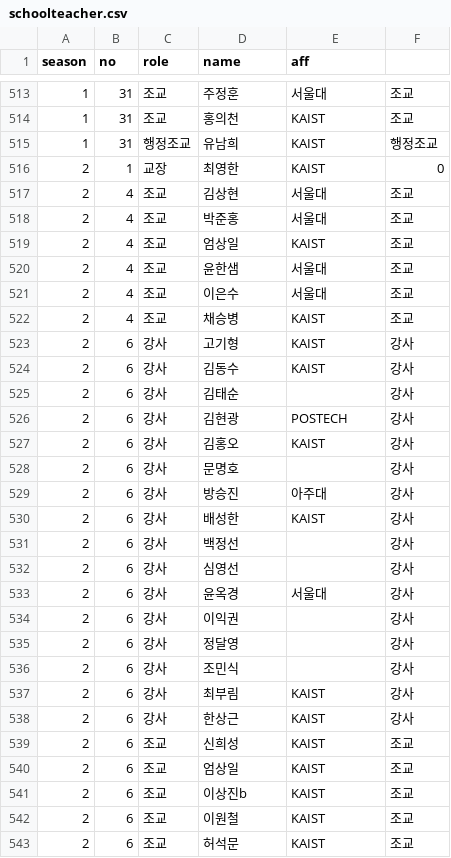
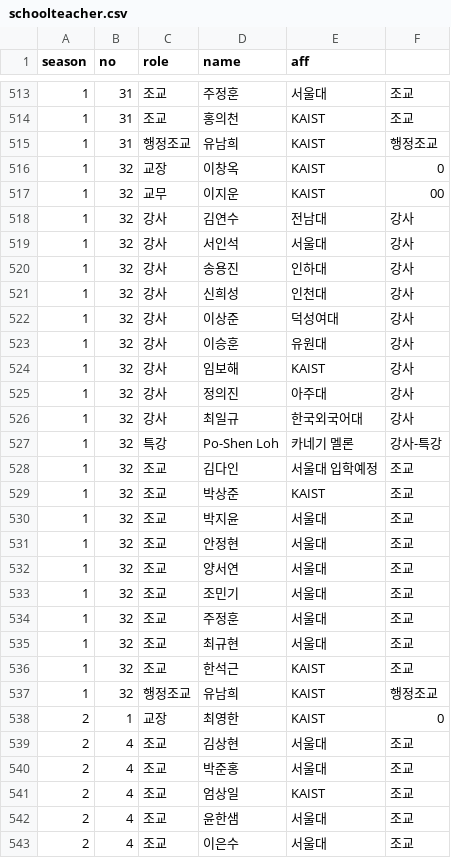
Before and after one commit to imo-korea/imo-korea.github.io, a CSV file: _data/schoolteacher.csv, drawn as a sheet; only a part is shown, gaps mark what is left out; the shorter side is filled out with more unchanged rows.

Commit message:
KMO 2019 winter school

```diff
--- a/_data/schoolteacher.csv
+++ b/_data/schoolteacher.csv
@@ -515,2 +515,24 @@ season,no,role,name,aff,
 1,31,행정조교,유남희,KAIST,행정조교
+1,32,교장,이창옥,KAIST,0
+1,32,교무,이지운,KAIST,00
+1,32,강사,김연수,전남대,강사
+1,32,강사,서인석,서울대,강사
+1,32,강사,송용진,인하대,강사
+1,32,강사,신희성,인천대,강사
+1,32,강사,이상준,덕성여대,강사
+1,32,강사,이승훈,유원대,강사
+1,32,강사,임보해,KAIST,강사
+1,32,강사,정의진,아주대,강사
+1,32,강사,최일규,한국외국어대,강사
+1,32,특강,Po-Shen Loh,카네기 멜론,강사-특강
+1,32,조교,김다인,서울대 입학예정,조교
+1,32,조교,박상준,KAIST,조교
+1,32,조교,박지윤,서울대,조교
+1,32,조교,안정현,서울대,조교
+1,32,조교,양서연,서울대,조교
+1,32,조교,조민기,서울대,조교
+1,32,조교,주정훈,서울대,조교
+1,32,조교,최규현,서울대,조교
+1,32,조교,한석근,KAIST,조교
+1,32,행정조교,유남희,KAIST,행정조교
 2,1,교장,최영한,KAIST,0
```
Also changed, not shown: _data/school.csv.
